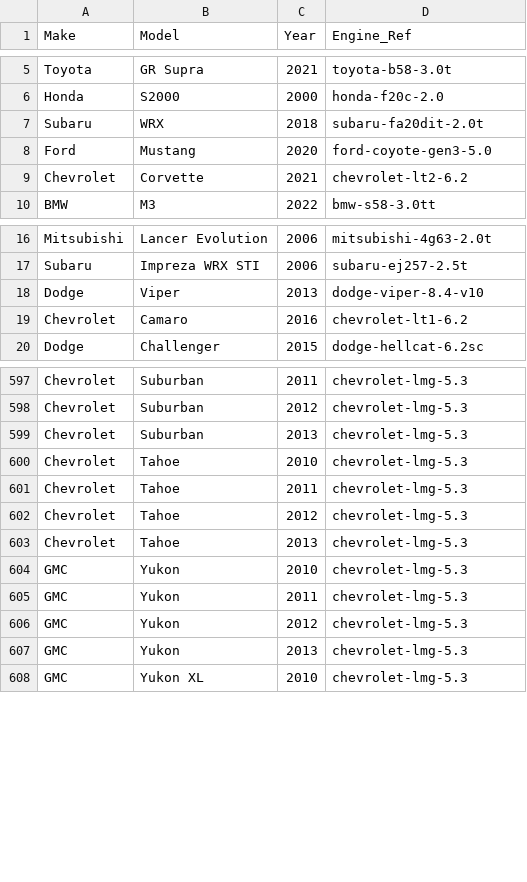
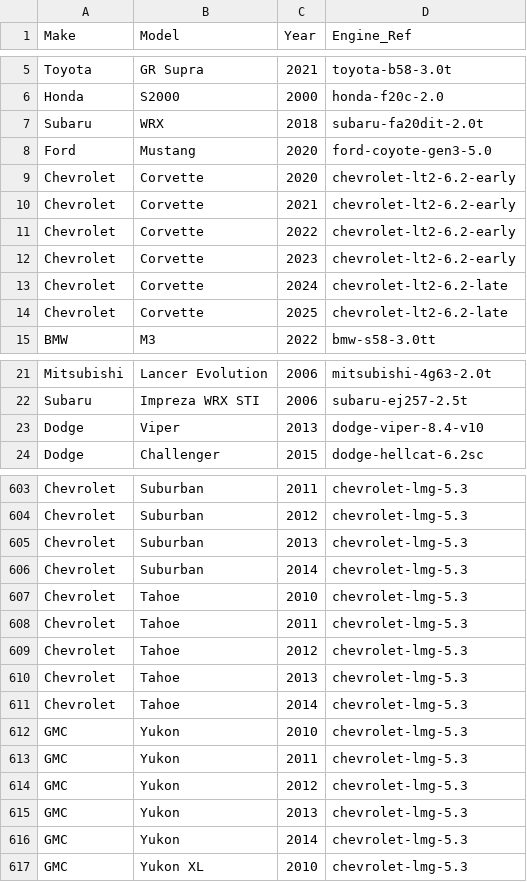
Before and after one commit to shifter907/allcarsdb, a CSV file: data/ymm_engines.csv, drawn as a sheet; only a part is shown, gaps mark what is left out; the diff covers the shown part only.

```diff
--- a/data/ymm_engines.csv
+++ b/data/ymm_engines.csv
@@ -8,3 +8,8 @@ Subaru,WRX,2018,subaru-fa20dit-2.0t
 Ford,Mustang,2020,ford-coyote-gen3-5.0
-Chevrolet,Corvette,2021,chevrolet-lt2-6.2
+Chevrolet,Corvette,2020,chevrolet-lt2-6.2-early
+Chevrolet,Corvette,2021,chevrolet-lt2-6.2-early
+Chevrolet,Corvette,2022,chevrolet-lt2-6.2-early
+Chevrolet,Corvette,2023,chevrolet-lt2-6.2-early
+Chevrolet,Corvette,2024,chevrolet-lt2-6.2-late
+Chevrolet,Corvette,2025,chevrolet-lt2-6.2-late
 BMW,M3,2022,bmw-s58-3.0tt
@@ -18,3 +23,2 @@ Subaru,Impreza WRX STI,2006,subaru-ej257-2.5t
 Dodge,Viper,2013,dodge-viper-8.4-v10
-Chevrolet,Camaro,2016,chevrolet-lt1-6.2
 Dodge,Challenger,2015,dodge-hellcat-6.2sc
@@ -599,2 +605,3 @@ Chevrolet,Suburban,2012,chevrolet-lmg-5.3
 Chevrolet,Suburban,2013,chevrolet-lmg-5.3
+Chevrolet,Suburban,2014,chevrolet-lmg-5.3
 Chevrolet,Tahoe,2010,chevrolet-lmg-5.3
@@ -603,2 +610,3 @@ Chevrolet,Tahoe,2012,chevrolet-lmg-5.3
 Chevrolet,Tahoe,2013,chevrolet-lmg-5.3
+Chevrolet,Tahoe,2014,chevrolet-lmg-5.3
 GMC,Yukon,2010,chevrolet-lmg-5.3
@@ -607,2 +615,3 @@ GMC,Yukon,2012,chevrolet-lmg-5.3
 GMC,Yukon,2013,chevrolet-lmg-5.3
+GMC,Yukon,2014,chevrolet-lmg-5.3
 GMC,Yukon XL,2010,chevrolet-lmg-5.3
```
Also changed, not shown: 2 added rows elsewhere in this file, data/engine_specs.csv.
